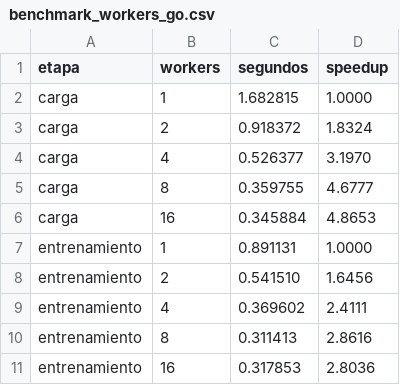
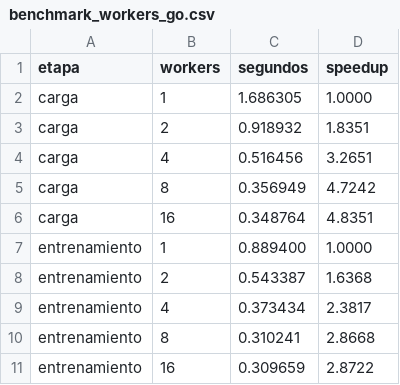
Before and after one commit to almeida-aguilar/cs-cc65-proyecto7-vacunacion-ml-2026-20, a CSV file: reports/go/benchmark_workers_go.csv, drawn as a sheet.

Commit message:
docs: benchmark y resultados re-ejecutados, grafica del benchmark

```diff
--- a/reports/go/benchmark_workers_go.csv
+++ b/reports/go/benchmark_workers_go.csv
@@ -1,11 +1,11 @@
 etapa,workers,segundos,speedup
-carga,1,1.682815,1.0000
-carga,2,0.918372,1.8324
-carga,4,0.526377,3.1970
-carga,8,0.359755,4.6777
-carga,16,0.345884,4.8653
-entrenamiento,1,0.891131,1.0000
-entrenamiento,2,0.541510,1.6456
-entrenamiento,4,0.369602,2.4111
-entrenamiento,8,0.311413,2.8616
-entrenamiento,16,0.317853,2.8036
+carga,1,1.686305,1.0000
+carga,2,0.918932,1.8351
+carga,4,0.516456,3.2651
+carga,8,0.356949,4.7242
+carga,16,0.348764,4.8351
+entrenamiento,1,0.889400,1.0000
+entrenamiento,2,0.543387,1.6368
+entrenamiento,4,0.373434,2.3817
+entrenamiento,8,0.310241,2.8668
+entrenamiento,16,0.309659,2.8722
```
Also changed, not shown: reports/go/completo_historial.csv, reports/go/sin_cohorte_historial.csv, 4 other files.
